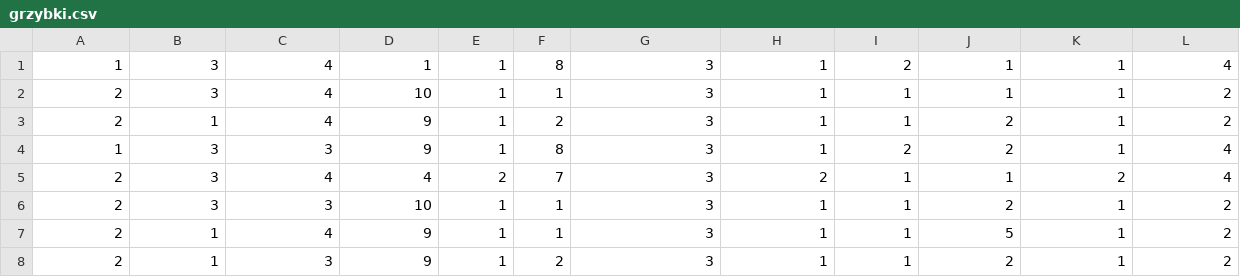
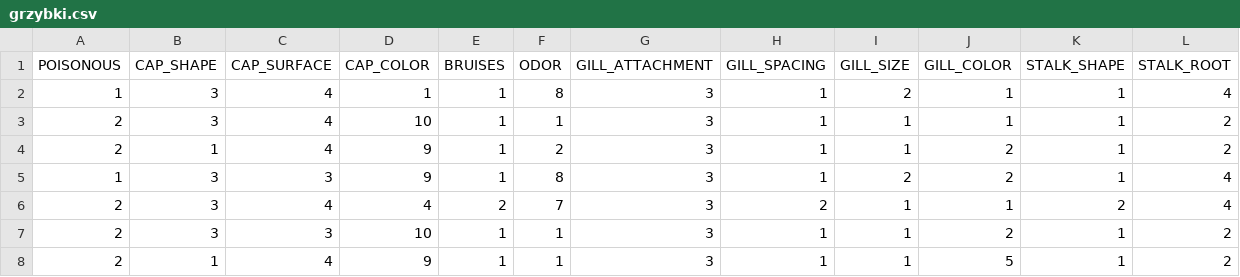
Before and after one commit to Alchemisz/AiWD_2023, a CSV file: grzybki.csv, drawn as a sheet; only a part is shown; the shorter side is filled out with more unchanged rows; rows hold the shown columns only; the diff names each change by its address in the sheet, - before the commit and + after, or states it on an @@ line.

Commit message:
labels for mushromms

```diff
--- a/grzybki.csv
+++ b/grzybki.csv
+row 1: POISONOUS | CAP_SHAPE | CAP_SURFACE | CAP_COLOR | BRUISES | ODOR | GILL_ATTACHMENT | GILL_SPACING | GILL_SIZE | GILL_COLOR | STALK_SHAPE | STALK_ROOT
```
